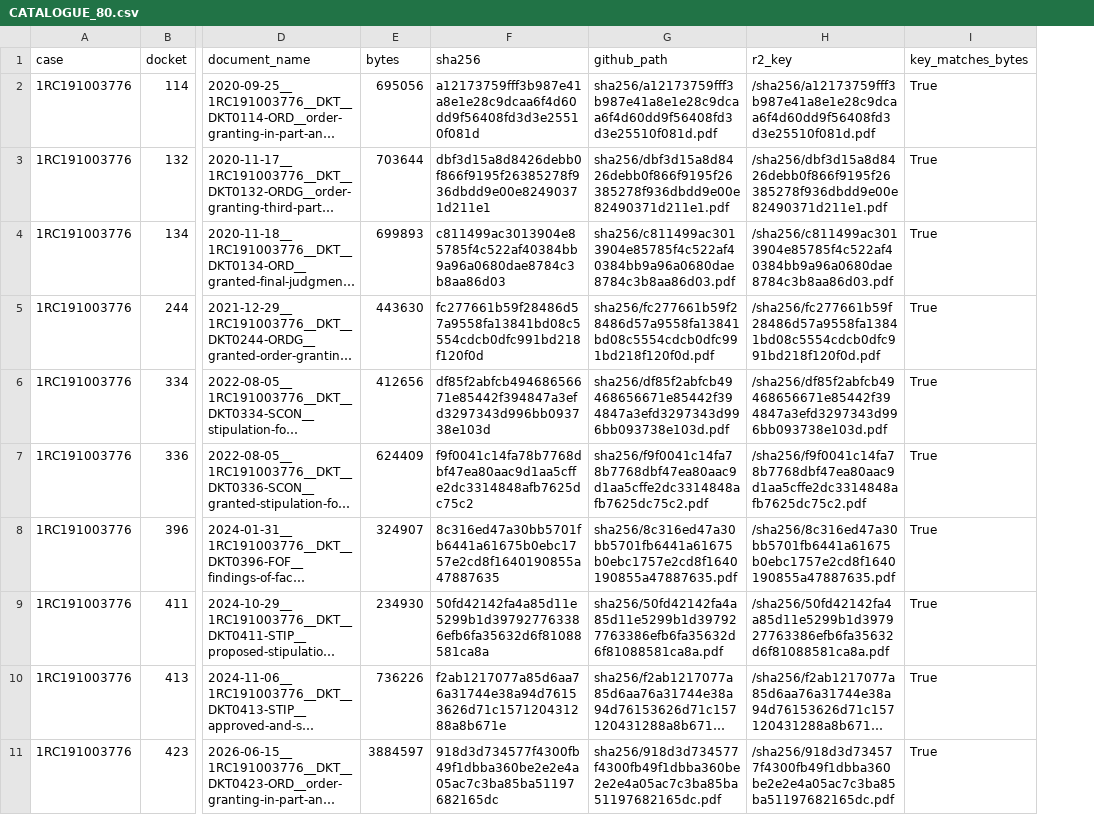
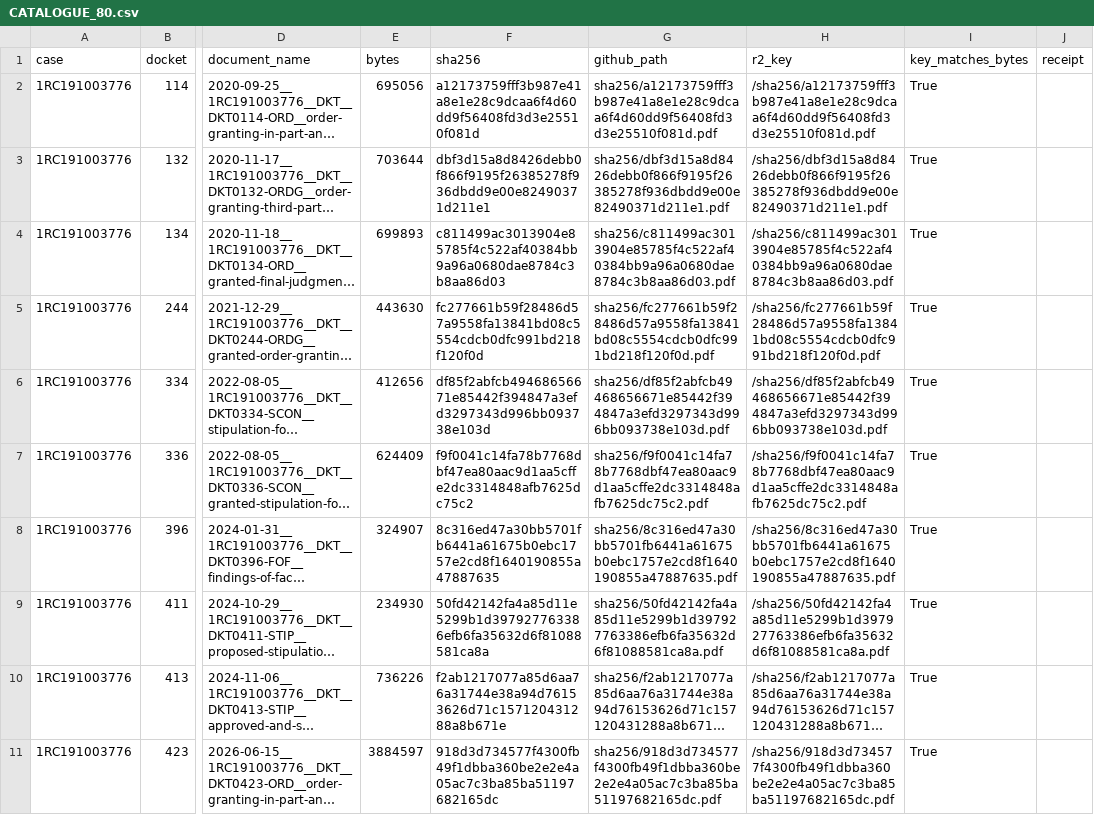
Before and after one commit to NikoPikoFriko/the95xrecord-evidence, a CSV file: CATALOGUE_80.csv, drawn as a sheet; only a part is shown, gaps mark what is left out; long unchanged cells end in …; the diff names each change by its address in the sheet, - before the commit and + after, or states it on an @@ line.

Commit message:
Add court receipts: publish where the bytes came from
19 receipts for already-published objects, each recording the JIMS servlet URL
the bytes were retrieved from, the raw NTFS Zone.Identifier string verbatim,
the capture timestamp, and the docket row as the court rendered it.

- receipts/<sha256>.json  (one per captured object, append-only)
- receipts/index.json     (sha256 -> docket/code/filed/tier/servlet_url/captured_at)
- RECEIPTS.md             (5-step verification recipe + the honest session-bound limit)
- RECEIPTS_MANIFEST.sha256

13 regular + 6 certified servlet captures, all host jimspss1.courts.state.hi.us.
No new bytes in this batch: all 19 objects were already published and dedupe clean.
Local chain asserted before push: receipt.sha256 == filename == object hash == byte count.

A receipt proves WHERE and WHEN the court served the bytes; the filename proves
WHAT they are. Servlet URLs are session-bound and may not open anonymously.

```diff
--- a/CATALOGUE_80.csv
+++ b/CATALOGUE_80.csv
+column J (receipt), empty
```
Also changed, not shown: 24 other files.
